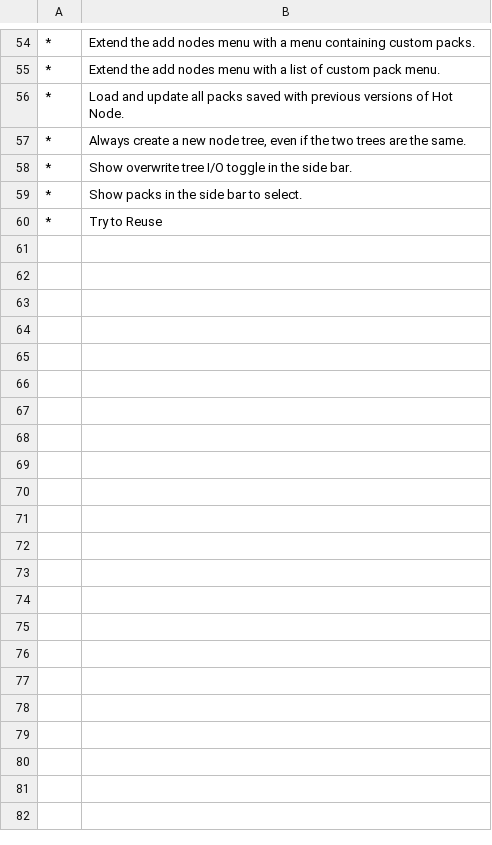
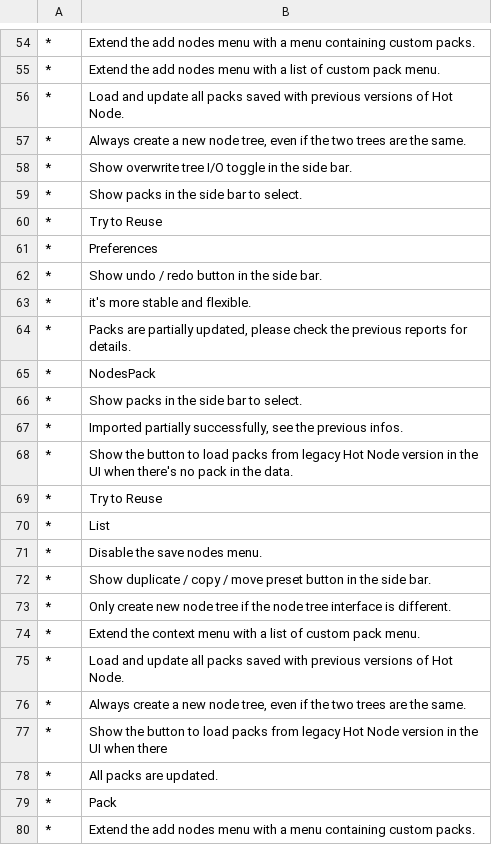
Before and after one commit to Trantor2098/hot_node, a CSV file: dev/tools/translations_unused.csv, drawn as a sheet; only a part is shown, gaps mark what is left out; the diff covers the shown part only.

Commit message:
bug fixes and add button to ui list

```diff
--- a/dev/tools/translations_unused.csv
+++ b/dev/tools/translations_unused.csv
@@ -60 +60,21 @@
 *,Try to Reuse
+*,Preferences
+*,Show undo / redo button in the side bar.
+*,it's more stable and flexible.
+*,"Packs are partially updated, please check the previous reports for details."
+*,NodesPack
+*,Show packs in the side bar to select.
+*,"Imported partially successfully, see the previous infos."
+*,Show the button to load packs from legacy Hot Node version in the UI when there's no pack in the data.
+*,Try to Reuse
+*,List
+*,Disable the save nodes menu.
+*,Show duplicate / copy / move preset button in the side bar.
+*,Only create new node tree if the node tree interface is different.
+*,Extend the context menu with a list of custom pack menu.
+*,Load and update all packs saved with previous versions of Hot Node.
+*,"Always create a new node tree, even if the two trees are the same."
+*,Show the button to load packs from legacy Hot Node version in the UI when there
+*,All packs are updated.
+*,Pack
+*,Extend the add nodes menu with a menu containing custom packs.
```
Also changed, not shown: 17 added rows elsewhere in this file, dev/tools/translations.csv, dev/tools/translations_wip.csv, 20 other files.
